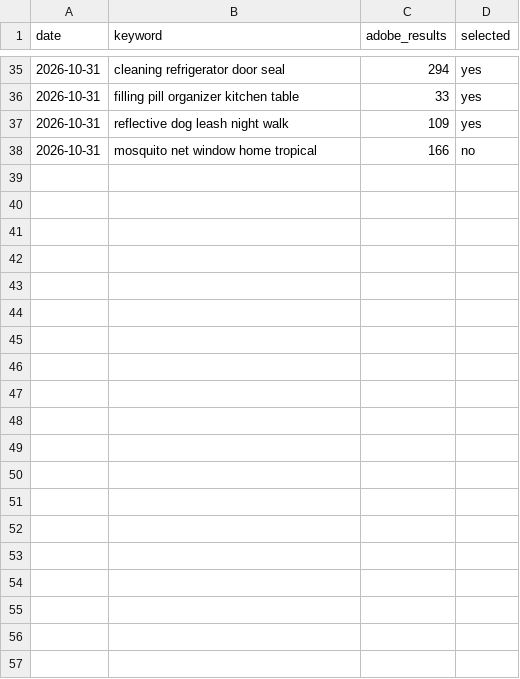
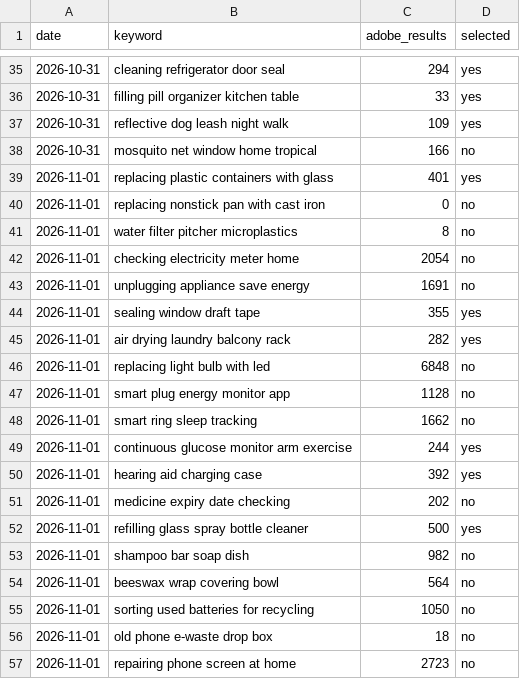
Before and after one commit to diowcnx/adobe_stock, a CSV file: research/keyword-competition.csv, drawn as a sheet; only a part is shown, gaps mark what is left out; the diff covers the shown part only.

```diff
--- a/research/keyword-competition.csv
+++ b/research/keyword-competition.csv
@@ -38 +38,20 @@ date,keyword,adobe_results,selected
 2026-10-31,mosquito net window home tropical,166,no
+2026-11-01,replacing plastic containers with glass,401,yes
+2026-11-01,replacing nonstick pan with cast iron,0,no
+2026-11-01,water filter pitcher microplastics,8,no
+2026-11-01,checking electricity meter home,2054,no
+2026-11-01,unplugging appliance save energy,1691,no
+2026-11-01,sealing window draft tape,355,yes
+2026-11-01,air drying laundry balcony rack,282,yes
+2026-11-01,replacing light bulb with led,6848,no
+2026-11-01,smart plug energy monitor app,1128,no
+2026-11-01,smart ring sleep tracking,1662,no
+2026-11-01,continuous glucose monitor arm exercise,244,yes
+2026-11-01,hearing aid charging case,392,yes
+2026-11-01,medicine expiry date checking,202,no
+2026-11-01,refilling glass spray bottle cleaner,500,yes
+2026-11-01,shampoo bar soap dish,982,no
+2026-11-01,beeswax wrap covering bowl,564,no
+2026-11-01,sorting used batteries for recycling,1050,no
+2026-11-01,old phone e-waste drop box,18,no
+2026-11-01,repairing phone screen at home,2723,no
```
Also changed, not shown: 11 added rows elsewhere in this file, 3 other files.
